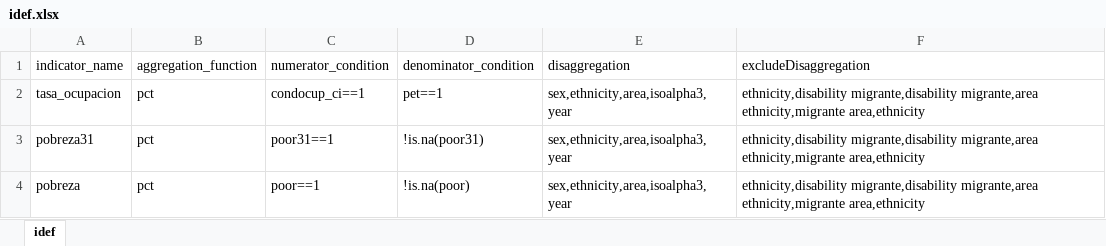
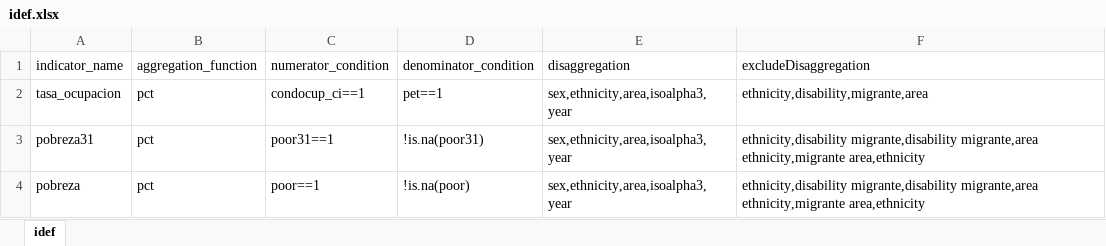
Before and after one commit to rdsantos3/calculo_indicators_R, an Excel workbook: Inputs/idef.xlsx, sheet idef, drawn as a sheet; values as stored, in another font and other column widths than the file's, no borders; the diff names each change by its address in the sheet, - before the commit and + after, or states it on an @@ line.

```diff
--- a/Inputs/idef.xlsx (sheet idef)
+++ b/Inputs/idef.xlsx (sheet idef)
-F2 (excludeDisaggregation): ethnicity,disability migrante,disability migrante,area ethnicity,migrante area,ethnicity
+F2 (excludeDisaggregation): ethnicity,disability,migrante,area
```
Also changed, not shown: 1 other file.
